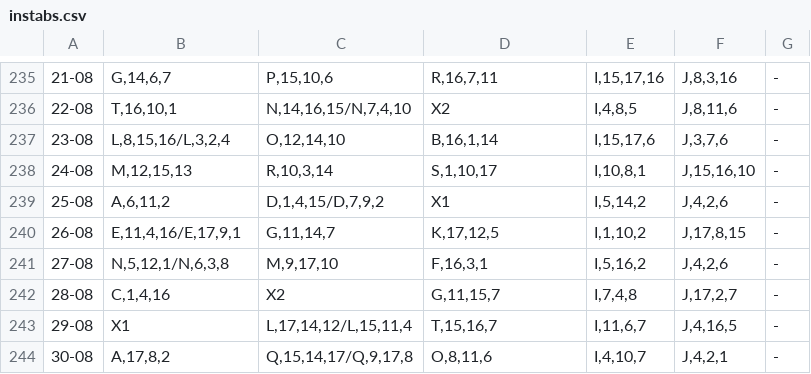
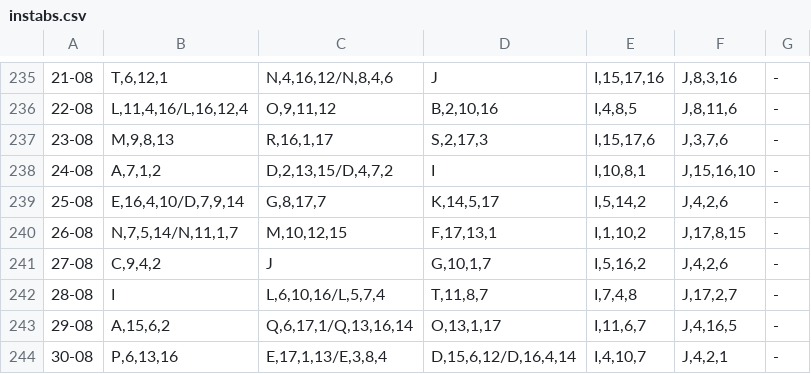
Before and after one commit to discretize/discretize-discord-bot-instabilities, a CSV file: instabs.csv, drawn as a sheet; only a part is shown, gaps mark what is left out; the diff covers the shown part only; the diff names each change by its address in the sheet, - before the commit and + after, or states it on an @@ line.

```diff
--- a/instabs.csv
+++ b/instabs.csv
-B235: G,14,6,7
+B235: T,6,12,1
-C235: P,15,10,6
+C235: N,4,16,12/N,8,4,6
-D235: R,16,7,11
+D235: J
-B236: T,16,10,1
+B236: L,11,4,16/L,16,12,4
-C236: N,14,16,15/N,7,4,10
+C236: O,9,11,12
-D236: X2
+D236: B,2,10,16
-B237: L,8,15,16/L,3,2,4
+B237: M,9,8,13
-C237: O,12,14,10
+C237: R,16,1,17
-D237: B,16,1,14
+D237: S,2,17,3
-B238: M,12,15,13
+B238: A,7,1,2
-C238: R,10,3,14
+C238: D,2,13,15/D,4,7,2
-D238: S,1,10,17
+D238: I
-B239: A,6,11,2
+B239: E,16,4,10/D,7,9,14
-C239: D,1,4,15/D,7,9,2
+C239: G,8,17,7
-D239: X1
+D239: K,14,5,17
-B240: E,11,4,16/E,17,9,1
+B240: N,7,5,14/N,11,1,7
-C240: G,11,14,7
+C240: M,10,12,15
-D240: K,17,12,5
+D240: F,17,13,1
-B241: N,5,12,1/N,6,3,8
+B241: C,9,4,2
-C241: M,9,17,10
+C241: J
-D241: F,16,3,1
+D241: G,10,1,7
-B242: C,1,4,16
+B242: I
-C242: X2
+C242: L,6,10,16/L,5,7,4
-D242: G,11,15,7
+D242: T,11,8,7
-B243: X1
+B243: A,15,6,2
-C243: L,17,14,12/L,15,11,4
+C243: Q,6,17,1/Q,13,16,14
-D243: T,15,16,7
+D243: O,13,1,17
-B244: A,17,8,2
+B244: P,6,13,16
-C244: Q,15,14,17/Q,9,17,8
+C244: E,17,1,13/E,3,8,4
-D244: O,8,11,6
+D244: D,15,6,12/D,16,4,14
```
Also changed, not shown: 63 edited cells elsewhere in this file.
